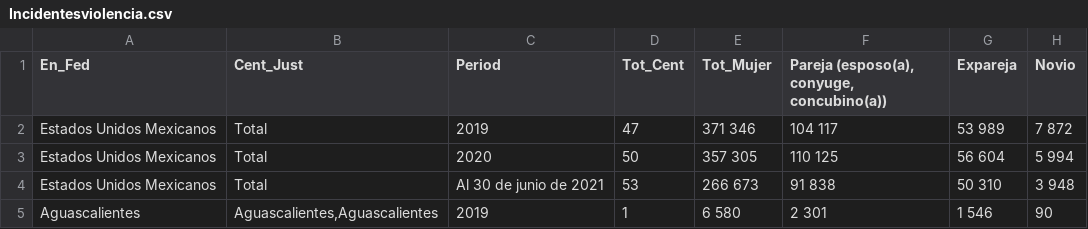
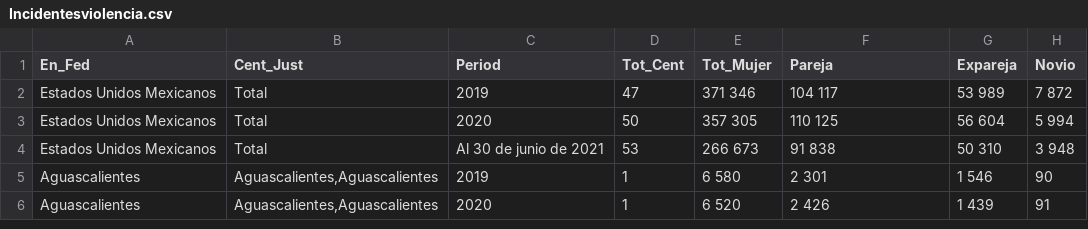
Before and after one commit to Alma-Vigueras/MineriaDatos, a CSV file: Practica6/Incidentesviolencia.csv, drawn as a sheet; only a part is shown; the shorter side is filled out with more unchanged rows; the diff names each change by its address in the sheet, - before the commit and + after, or states it on an @@ line.

Commit message:
Update Incidentesviolencia.csv

```diff
--- a/Practica6/Incidentesviolencia.csv
+++ b/Practica6/Incidentesviolencia.csv
-F1: Pareja (esposo(a), conyuge, concubino(a))
+F1: Pareja
```
